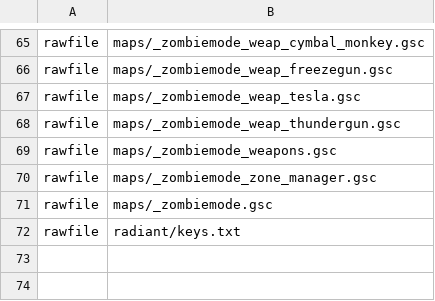
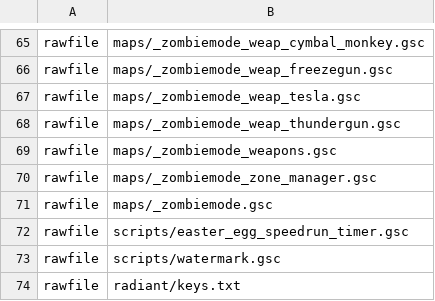
Before and after one commit to ReubenUKGB/black-ops-one-zombies-ee-patches, a CSV file: common_zombie_patch/mod.csv, drawn as a sheet; only a part is shown, gaps mark what is left out; the diff names each change by its address in the sheet, - before the commit and + after, or states it on an @@ line.

```diff
--- a/common_zombie_patch/mod.csv
+++ b/common_zombie_patch/mod.csv
+row 72: rawfile | scripts/easter_egg_speedrun_timer.gsc
+row 73: rawfile | scripts/watermark.gsc
```
Also changed, not shown: 13 other files.
